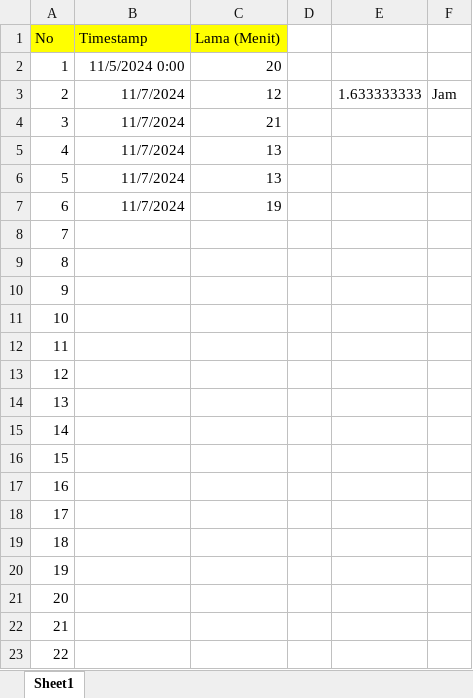
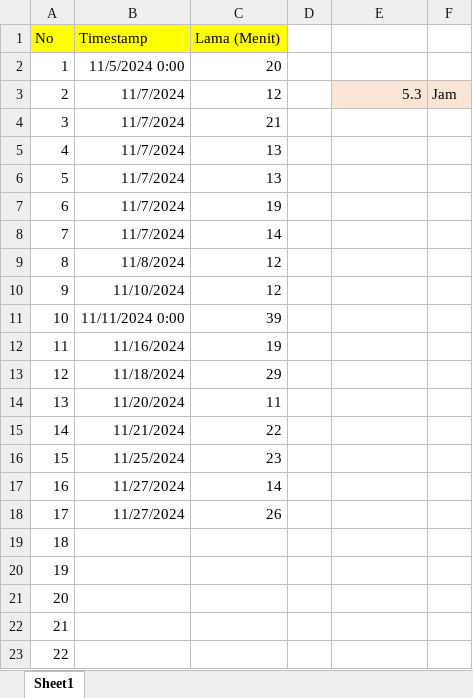
Before and after one commit to ilham513/myosidia, an Excel workbook: office/lama penulisan skripsi.xlsx, sheet Sheet1, drawn as a sheet; only a part is shown; values as stored, in another font and other column widths than the file's, no borders; the diff names each change by its address in the sheet, - before the commit and + after, or states it on an @@ line.

```diff
--- a/office/lama penulisan skripsi.xlsx (sheet Sheet1)
+++ b/office/lama penulisan skripsi.xlsx (sheet Sheet1)
-E3: 1.633333333
+E3: 5.3
-E3:F3 fill: none
+E3:F3 fill: #FBE5D6
-B8 (Timestamp): (empty)
+B8 (Timestamp): 11/7/2024
-C8 (Lama (Menit)): (empty)
+C8 (Lama (Menit)): 14
-B9 (Timestamp): (empty)
+B9 (Timestamp): 11/8/2024
-C9:C10 (Lama (Menit)): (empty)
+C9:C10 (Lama (Menit)): 12
-B10 (Timestamp): (empty)
+B10 (Timestamp): 11/10/2024
-B11 (Timestamp): (empty)
+B11 (Timestamp): 11/11/2024 0:00
-C11 (Lama (Menit)): (empty)
+C11 (Lama (Menit)): 39
-B12 (Timestamp): (empty)
+B12 (Timestamp): 11/16/2024
-C12 (Lama (Menit)): (empty)
+C12 (Lama (Menit)): 19
-B13 (Timestamp): (empty)
+B13 (Timestamp): 11/18/2024
-C13 (Lama (Menit)): (empty)
+C13 (Lama (Menit)): 29
-B14 (Timestamp): (empty)
+B14 (Timestamp): 11/20/2024
-C14 (Lama (Menit)): (empty)
+C14 (Lama (Menit)): 11
-B15 (Timestamp): (empty)
+B15 (Timestamp): 11/21/2024
-C15 (Lama (Menit)): (empty)
+C15 (Lama (Menit)): 22
-B16 (Timestamp): (empty)
+B16 (Timestamp): 11/25/2024
-C16 (Lama (Menit)): (empty)
+C16 (Lama (Menit)): 23
-B17:B18 (Timestamp): (empty)
+B17:B18 (Timestamp): 11/27/2024
-C17 (Lama (Menit)): (empty)
+C17 (Lama (Menit)): 14
-C18 (Lama (Menit)): (empty)
+C18 (Lama (Menit)): 26
```
Also changed, not shown: office/lama pembuatan aplikasi.xlsx, 7 other files.
